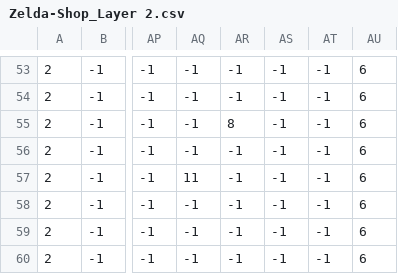
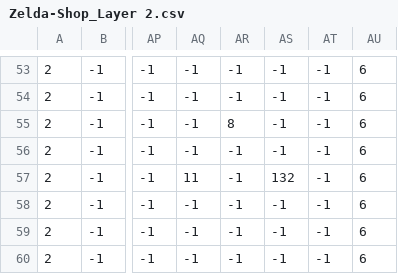
Before and after one commit to Easihh/laughing-avenger, a CSV file: Zelda(C++)/Map/Zelda-Shop_Layer 2.csv, drawn as a sheet; only a part is shown, gaps mark what is left out; the diff names each change by its address in the sheet, - before the commit and + after, or states it on an @@ line.

Commit message:
Version 0.077
-Player can now buy keys at the Item shop.

```diff
--- a/Zelda(C++)/Map/Zelda-Shop_Layer 2.csv
+++ b/Zelda(C++)/Map/Zelda-Shop_Layer 2.csv
-AS57: -1
+AS57: 132
```
Also changed, not shown: 11 other files.
